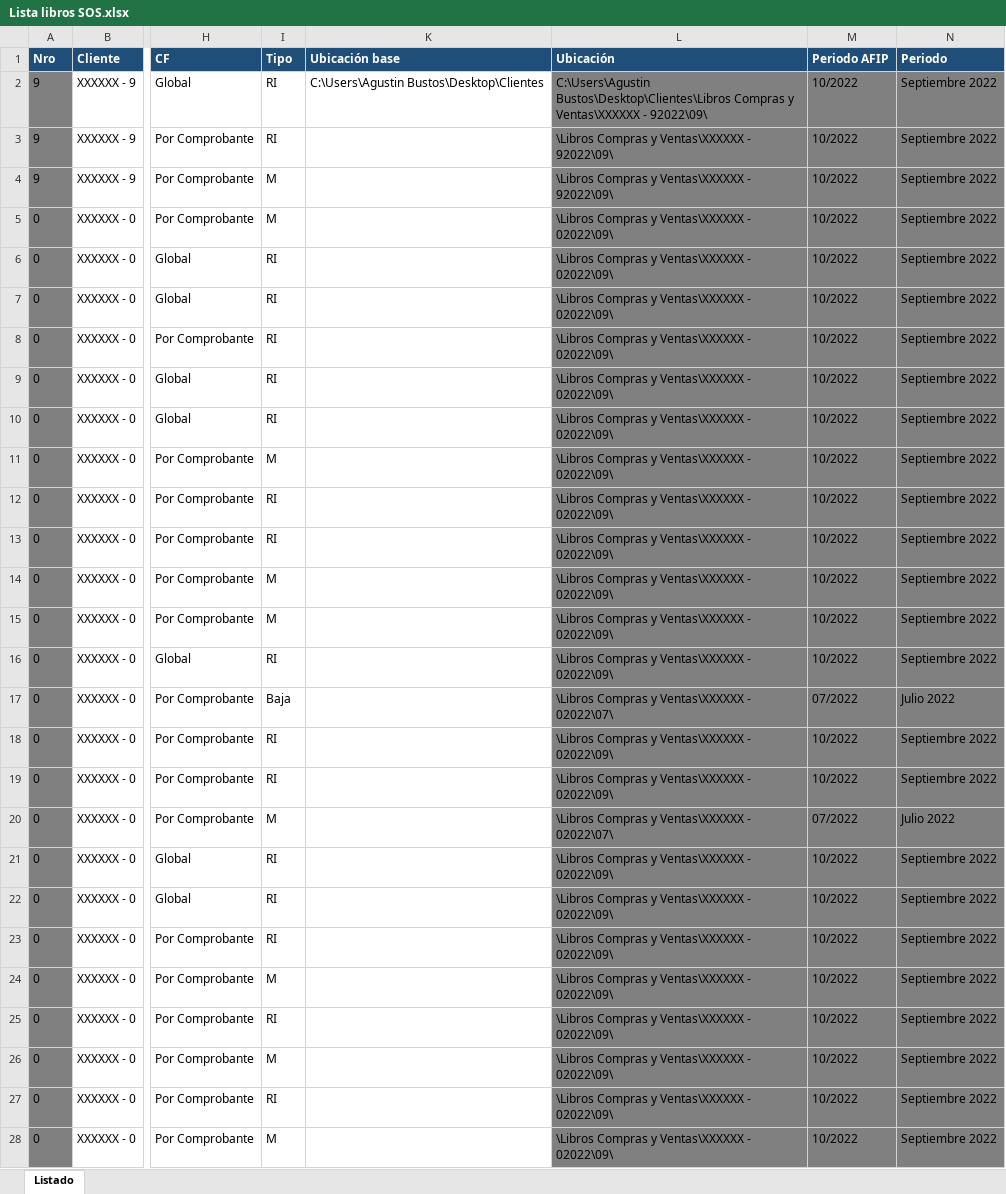
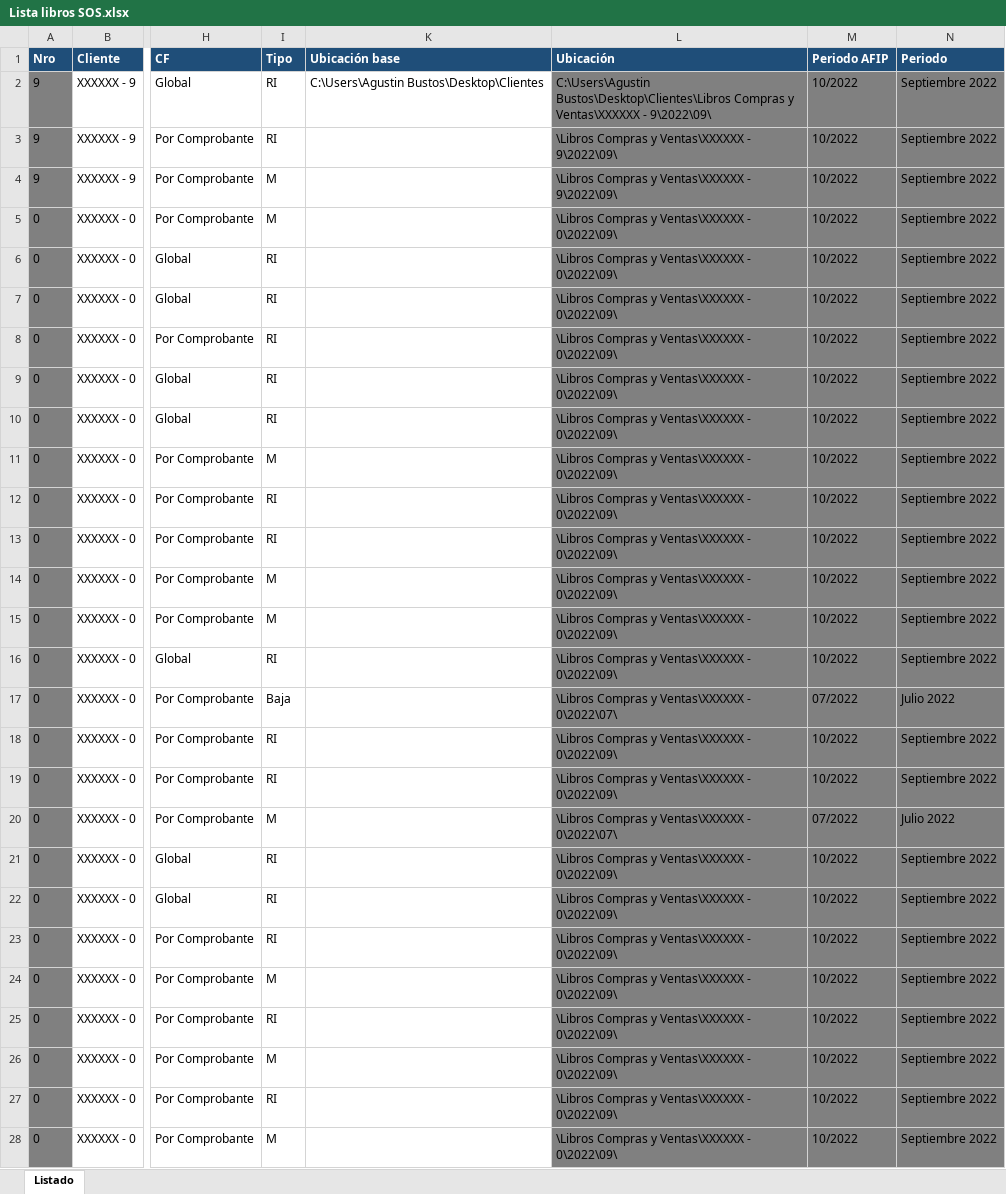
Before and after one commit to abustosp/IVA-Compras-y-Ventas-PDF-y-TXT-de-LID, an Excel workbook: Lista libros SOS.xlsx, sheet Listado, drawn as a sheet; only a part is shown, gaps mark what is left out; values as stored, in another font and other column widths than the file's, no borders; the diff covers the shown part only; the diff names each change by its address in the sheet, - before the commit and + after, or states it on an @@ line.

Commit message:
Update lista

```diff
--- a/Lista libros SOS.xlsx (sheet Listado)
+++ b/Lista libros SOS.xlsx (sheet Listado)
-L2 (Ubicación): …Ventas\XXXXXX - 92022\09\
+L2 (Ubicación): …Ventas\XXXXXX - 9\2022\09\
-L3:L4 (Ubicación): \Libros Compras y Ventas\XXXXXX - 92022\09\
+L3:L4 (Ubicación): \Libros Compras y Ventas\XXXXXX - 9\2022\09\
-L5:L16 (Ubicación): \Libros Compras y Ventas\XXXXXX - 02022\09\
+L5:L16 (Ubicación): \Libros Compras y Ventas\XXXXXX - 0\2022\09\
-L17 (Ubicación): \Libros Compras y Ventas\XXXXXX - 02022\07\
+L17 (Ubicación): \Libros Compras y Ventas\XXXXXX - 0\2022\07\
-L18:L19 (Ubicación): \Libros Compras y Ventas\XXXXXX - 02022\09\
+L18:L19 (Ubicación): \Libros Compras y Ventas\XXXXXX - 0\2022\09\
-L20 (Ubicación): \Libros Compras y Ventas\XXXXXX - 02022\07\
+L20 (Ubicación): \Libros Compras y Ventas\XXXXXX - 0\2022\07\
-L21:L28 (Ubicación): \Libros Compras y Ventas\XXXXXX - 02022\09\
+L21:L28 (Ubicación): \Libros Compras y Ventas\XXXXXX - 0\2022\09\
```
Also changed, not shown: 41 edited cells elsewhere in this sheet.
